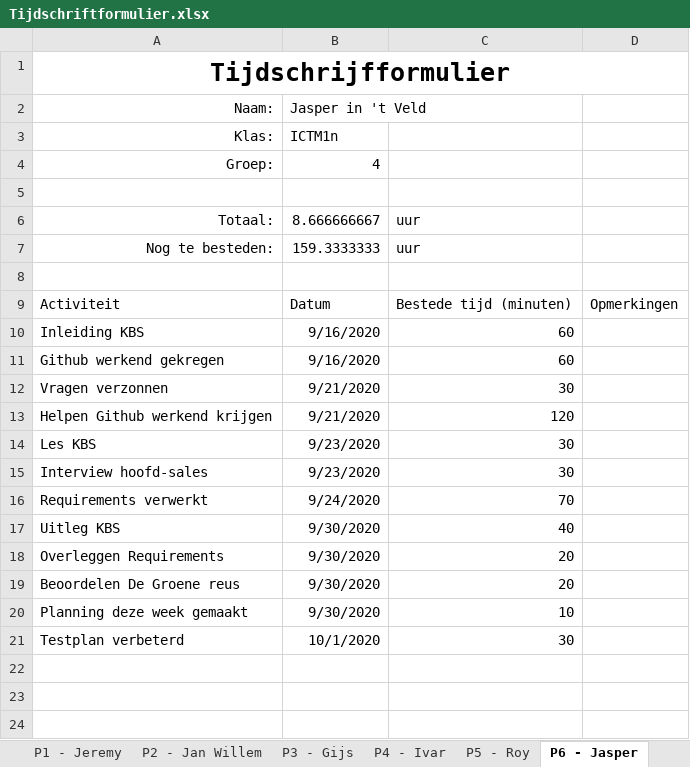
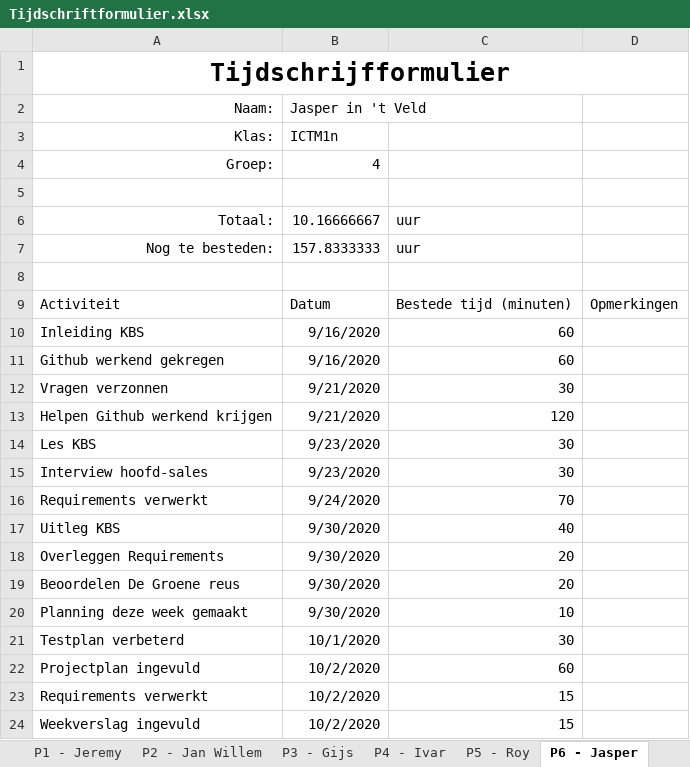
Before and after one commit to thesmallwan123/NerdyGadgets, an Excel workbook: Documenten/Tijdschriftformulier.xlsx, sheet P6 - Jasper, drawn as a sheet; values as stored, in another font and other column widths than the file's, no borders; table styles not drawn; the diff names each change by its address in the sheet, - before the commit and + after, or states it on an @@ line.

```diff
--- a/Documenten/Tijdschriftformulier.xlsx (sheet P6 - Jasper)
+++ b/Documenten/Tijdschriftformulier.xlsx (sheet P6 - Jasper)
-B6 (Jasper in 't Veld): 8.666666667
+B6 (Jasper in 't Veld): 10.16666667
-B7 (Jasper in 't Veld): 159.3333333
+B7 (Jasper in 't Veld): 157.8333333
+row 22: Projectplan ingevuld | 10/2/2020 | 60
+row 23: Requirements verwerkt | 10/2/2020 | 15
+row 24: Weekverslag ingevuld | 10/2/2020 | 15
```
Also changed, not shown: sheet P5 - Roy, sheet P4 - Ivar, sheet P2 - Jan Willem, sheet P1 - Jeremy, 1 other file.
